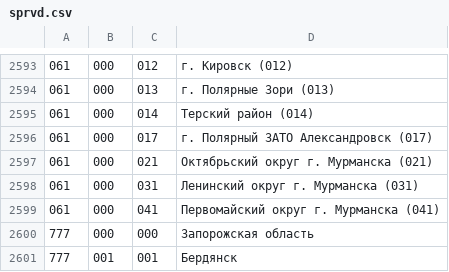
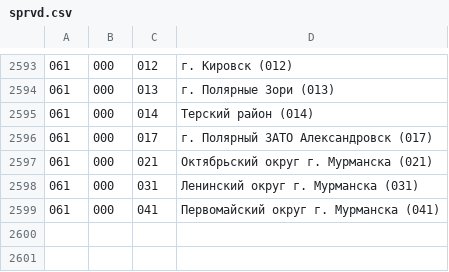
Before and after one commit to oalikin88/RequestConverter, a CSV file: data/sprvd.csv, drawn as a sheet; only a part is shown, gaps mark what is left out.

```diff
--- a/data/sprvd.csv
+++ b/data/sprvd.csv
@@ -2599,3 +2599 @@
 061;000;041;Первомайский округ г. Мурманска (041)
-777;000;000;Запорожская область
-777;001;001;Бердянск
```
Also changed, not shown: data/spr.csv, 6 other files.
